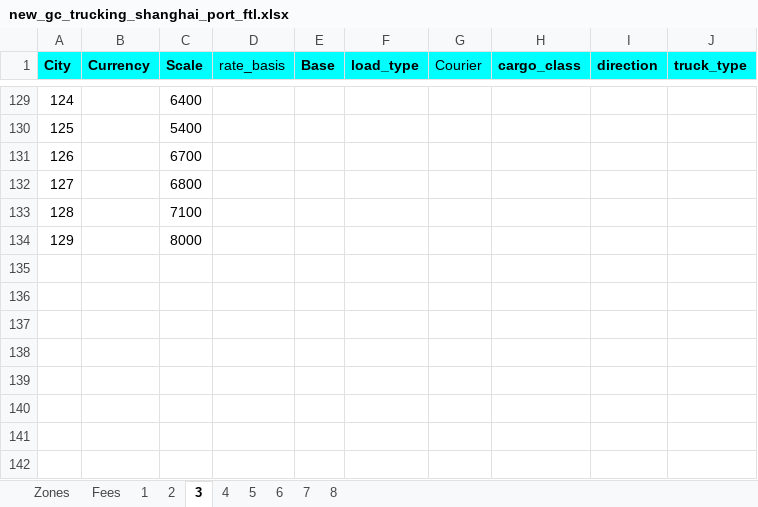
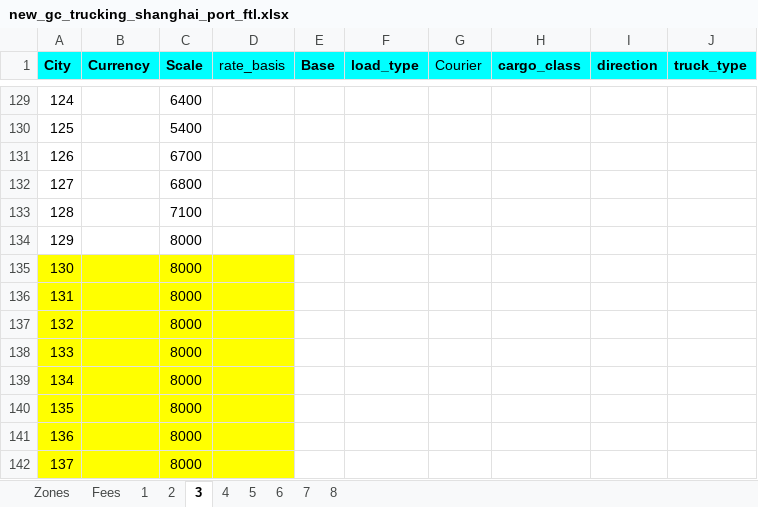
Before and after one commit to romikoops/polaris_clone, an Excel workbook: db/dummydata/new_gc_trucking_shanghai_port_ftl.xlsx, sheet 3, drawn as a sheet; only a part is shown, gaps mark what is left out; values as stored, in another font and other column widths than the file's, no borders; the diff names each change by its address in the sheet, - before the commit and + after, or states it on an @@ line.

```diff
--- a/db/dummydata/new_gc_trucking_shanghai_port_ftl.xlsx (sheet 3)
+++ b/db/dummydata/new_gc_trucking_shanghai_port_ftl.xlsx (sheet 3)
+row 135: 130 |  | 8000
+row 136: 131 |  | 8000
+row 137: 132 |  | 8000
+row 138: 133 |  | 8000
+row 139: 134 |  | 8000
+row 140: 135 |  | 8000
+row 141: 136 |  | 8000
+row 142: 137 |  | 8000
```
Also changed, not shown: sheet Zones, sheet 2, sheet 1, sheet 7, sheet 8, sheet 4, 2 more sheets, db/dummydata/new_gc_trucking_shanghai_port.xlsx, 6 other files.
